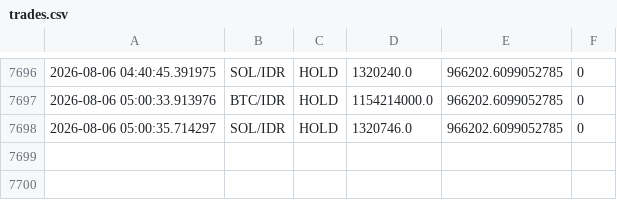
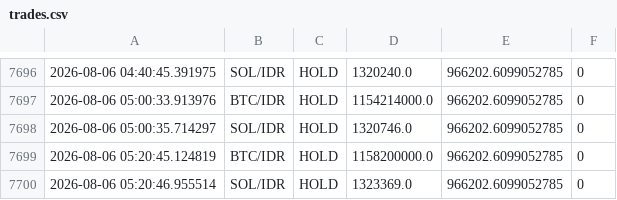
Before and after one commit to jeremywirawan/cryptobot, a CSV file: trades.csv, drawn as a sheet; only a part is shown, gaps mark what is left out.

```diff
--- a/trades.csv
+++ b/trades.csv
@@ -7698 +7698,3 @@
 2026-08-06 05:00:35.714297,SOL/IDR,HOLD,1320746.0,966202.6099052785,0
+2026-08-06 05:20:45.124819,BTC/IDR,HOLD,1158200000.0,966202.6099052785,0
+2026-08-06 05:20:46.955514,SOL/IDR,HOLD,1323369.0,966202.6099052785,0
```
